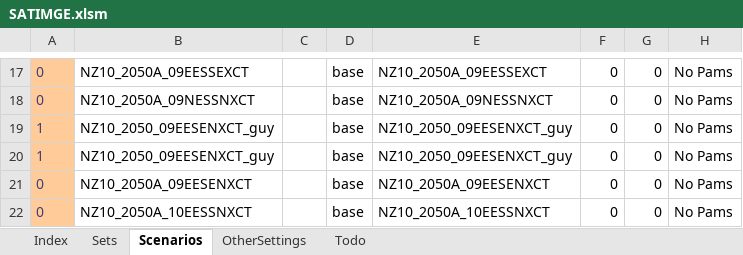
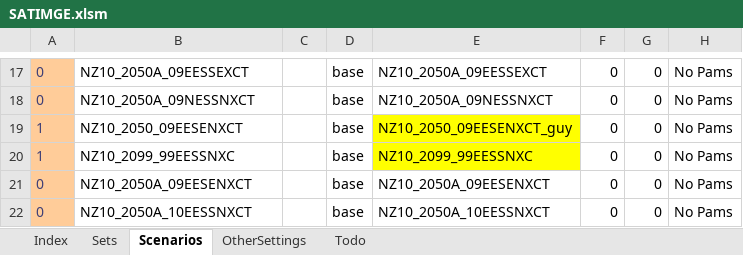
Before and after one commit to brunomerven/SATIMGE_Veda, an Excel workbook: SATIMGE.xlsm, sheet Scenarios, drawn as a sheet; only a part is shown, gaps mark what is left out; values as stored, in another font and other column widths than the file's, no borders; charts and pictures and conditional formats not drawn; the diff names each change by its address in the sheet, - before the commit and + after, or states it on an @@ line.

```diff
--- a/SATIMGE.xlsm (sheet Scenarios)
+++ b/SATIMGE.xlsm (sheet Scenarios)
-B19: NZ10_2050_09EESENXCT_guy
+B19: NZ10_2050_09EESENXCT
-E19:E20 fill: none
+E19:E20 fill: #FFFF00
-B20: NZ10_2050_09EESENXCT_guy
+B20: NZ10_2099_99EESSNXC
-E20: NZ10_2050_09EESENXCT_guy
+E20: NZ10_2099_99EESSNXC
```
Also changed, not shown: sheet Sets, formulas that keep their value, 3 other files.
